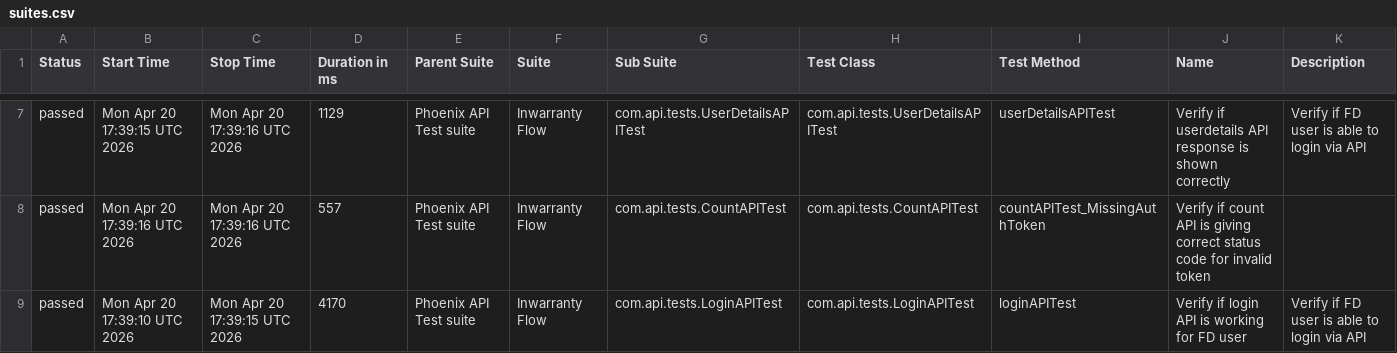
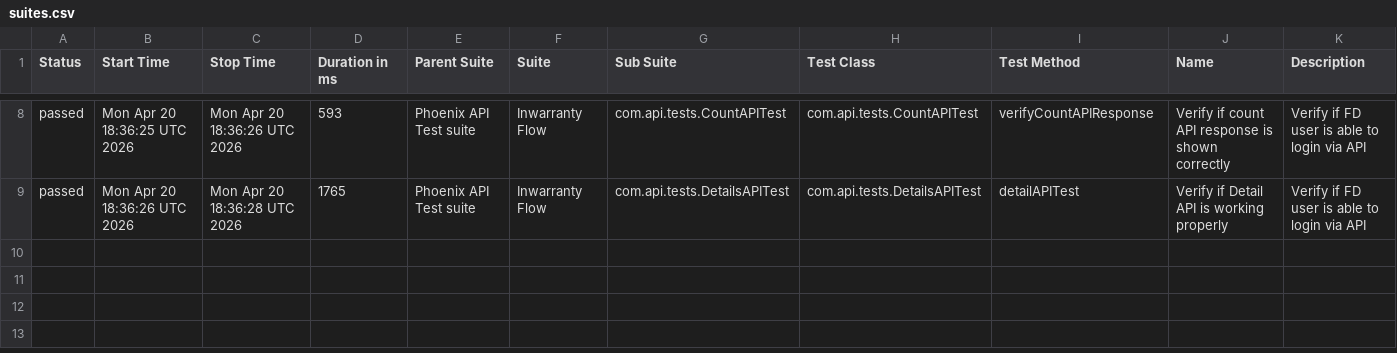
Before and after one commit to tusharS007/PhoenixTestAutomationFramework, a CSV file: data/suites.csv, drawn as a sheet; only a part is shown, gaps mark what is left out; the diff covers the shown part only.

```diff
--- a/data/suites.csv
+++ b/data/suites.csv
@@ -7,3 +8,2 @@
-"passed","Mon Apr 20 17:39:15 UTC 2026","Mon Apr 20 17:39:16 UTC 2026","1129","Phoenix API Test suite","Inwarranty Flow","com.api.tests.UserDetailsAPITest","com.api.tests.UserDetailsAPITest","userDetailsAPITest","Verify if userdetails API response is shown correctly","Verify if FD user is able to login via API"
-"passed","Mon Apr 20 17:39:16 UTC 2026","Mon Apr 20 17:39:16 UTC 2026","557","Phoenix API Test suite","Inwarranty Flow","com.api.tests.CountAPITest","com.api.tests.CountAPITest","countAPITest_MissingAuthToken","Verify if count API is giving correct status code for invalid token",""
-"passed","Mon Apr 20 17:39:10 UTC 2026","Mon Apr 20 17:39:15 UTC 2026","4170","Phoenix API Test suite","Inwarranty Flow","com.api.tests.LoginAPITest","com.api.tests.LoginAPITest","loginAPITest","Verify if login API is working for FD user","Verify if FD user is able to login via API"
+"passed","Mon Apr 20 18:36:25 UTC 2026","Mon Apr 20 18:36:26 UTC 2026","593","Phoenix API Test suite","Inwarranty Flow","com.api.tests.CountAPITest","com.api.tests.CountAPITest","verifyCountAPIResponse","Verify if count API response is shown correctly","Verify if FD user is able to login via API"
+"passed","Mon Apr 20 18:36:26 UTC 2026","Mon Apr 20 18:36:28 UTC 2026","1765","Phoenix API Test suite","Inwarranty Flow","com.api.tests.DetailsAPITest","com.api.tests.DetailsAPITest","detailAPITest","Verify if Detail API is working properly","Verify if FD user is able to login via API"
```
Also changed, not shown: 2 added rows, 1 removed row and 24 edited cells elsewhere in this file, data/behaviors.csv, 58 other files.
